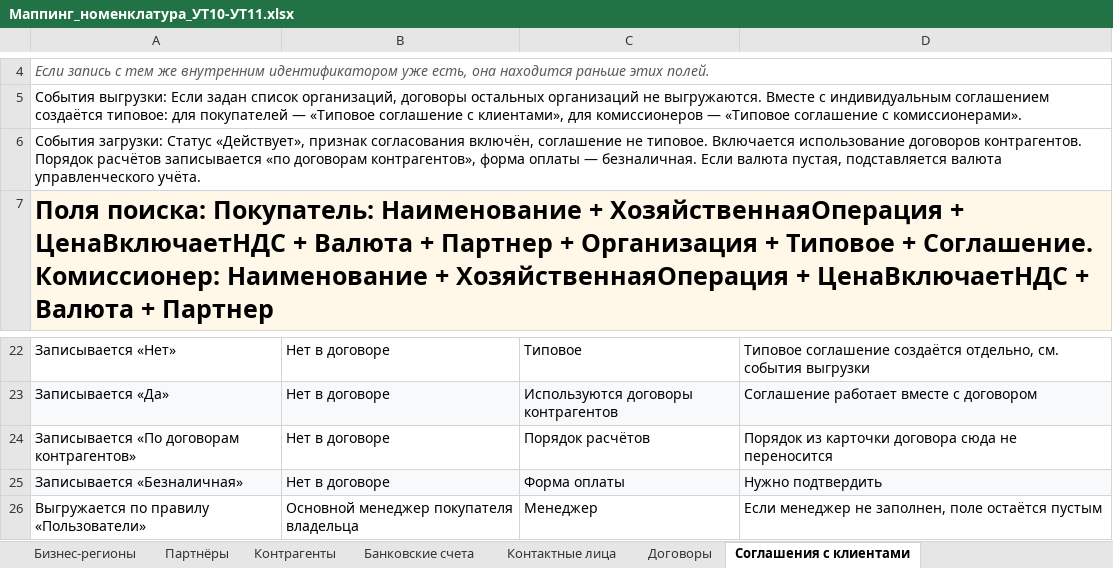
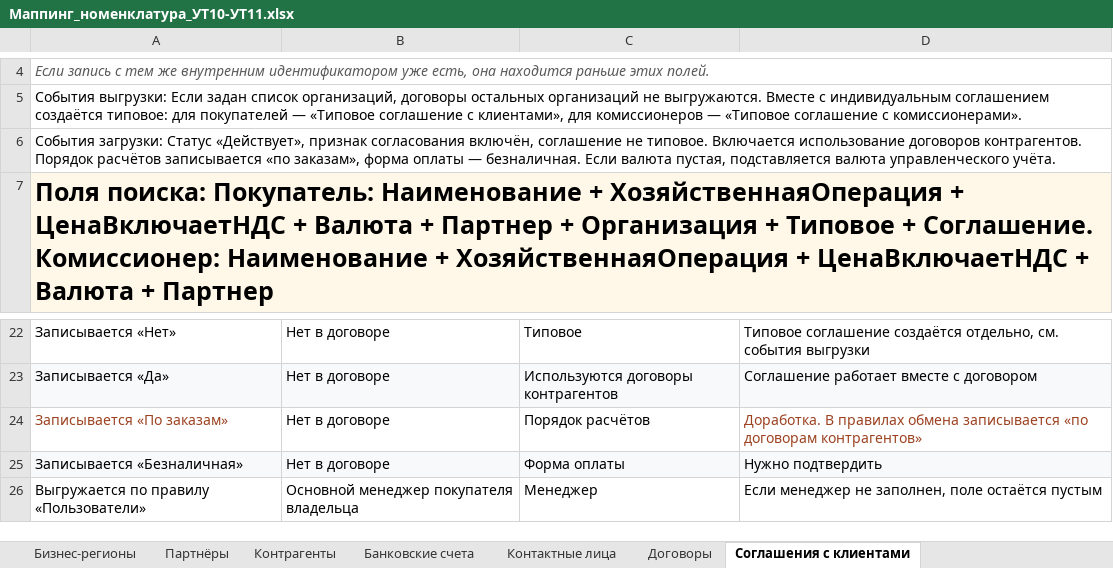
Before and after one commit to crabopal/Primtrade_ExchangeRules_UT10_-_UT11, an Excel workbook: Маппинг_номенклатура_УТ10-УТ11.xlsx, sheet Соглашения с клиентами, drawn as a sheet; only a part is shown, gaps mark what is left out; values as stored, in another font and other column widths than the file's, no borders; the diff names each change by its address in the sheet, - before the commit and + after, or states it on an @@ line.

```diff
--- a/Маппинг_номенклатура_УТ10-УТ11.xlsx (sheet Соглашения с клиентами)
+++ b/Маппинг_номенклатура_УТ10-УТ11.xlsx (sheet Соглашения с клиентами)
-A6: …записывается «по договорам контрагентов», форма оплаты…
+A6: …записывается «по заказам», форма оплаты…
-A24: Записывается «По договорам контрагентов»
+A24: Записывается «По заказам»
-A24 text colour: black
+A24 text colour: #9C4221
-D24: Порядок из карточки договора сюда не переносится
+D24: Доработка. В правилах обмена записывается «по договорам контрагентов»
-D24 text colour: black
+D24 text colour: #9C4221
```
Also changed, not shown: sheet Навигация, sheet Соглашения с поставщиками, sheet Контрагенты.
